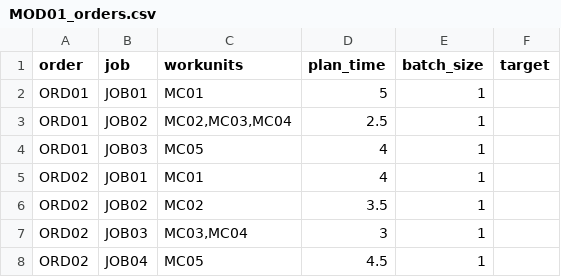
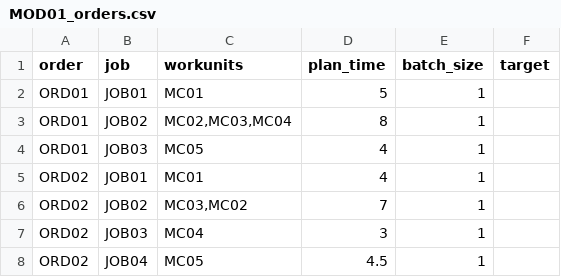
Before and after one commit to pbayer/ProcessFlows.jl, a CSV file: models/MOD01_orders.csv, drawn as a sheet.

```diff
--- a/models/MOD01_orders.csv
+++ b/models/MOD01_orders.csv
@@ -2,7 +2,7 @@ order,job,workunits,plan_time,batch_size,target
 ORD01,JOB01,MC01,5,1,
-ORD01,JOB02,"MC02,MC03,MC04",2.5,1,
+ORD01,JOB02,"MC02,MC03,MC04",8,1,
 ORD01,JOB03,MC05,4,1,
 ORD02,JOB01,MC01,4,1,
-ORD02,JOB02,MC02,3.5,1,
-ORD02,JOB03,"MC03,MC04",3,1,
+ORD02,JOB02,"MC03,MC02",7,1,
+ORD02,JOB03,MC04,3,1,
 ORD02,JOB04,MC05,4.5,1,
```
Also changed, not shown: 4 other files.
